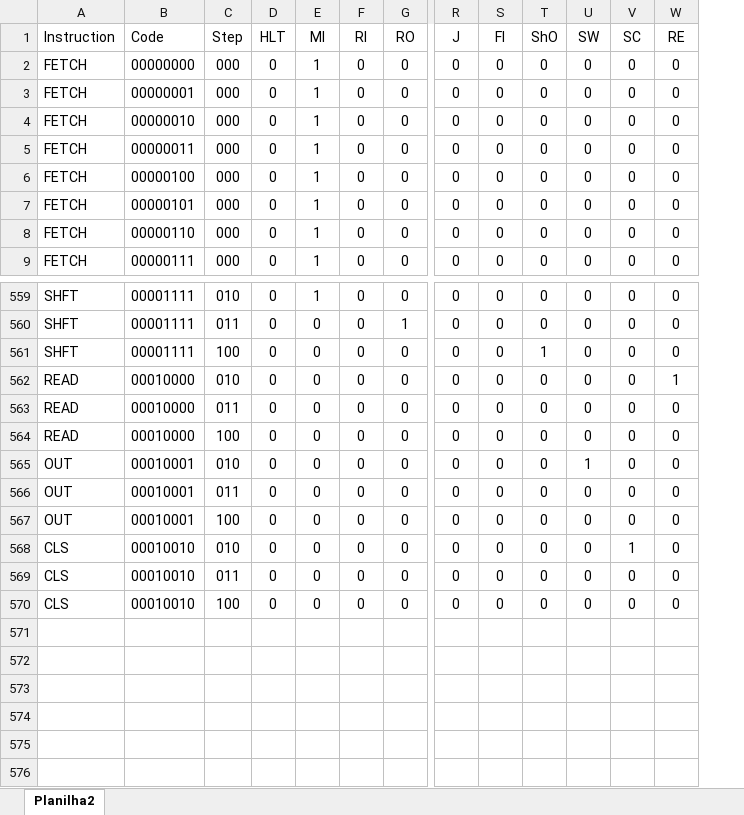
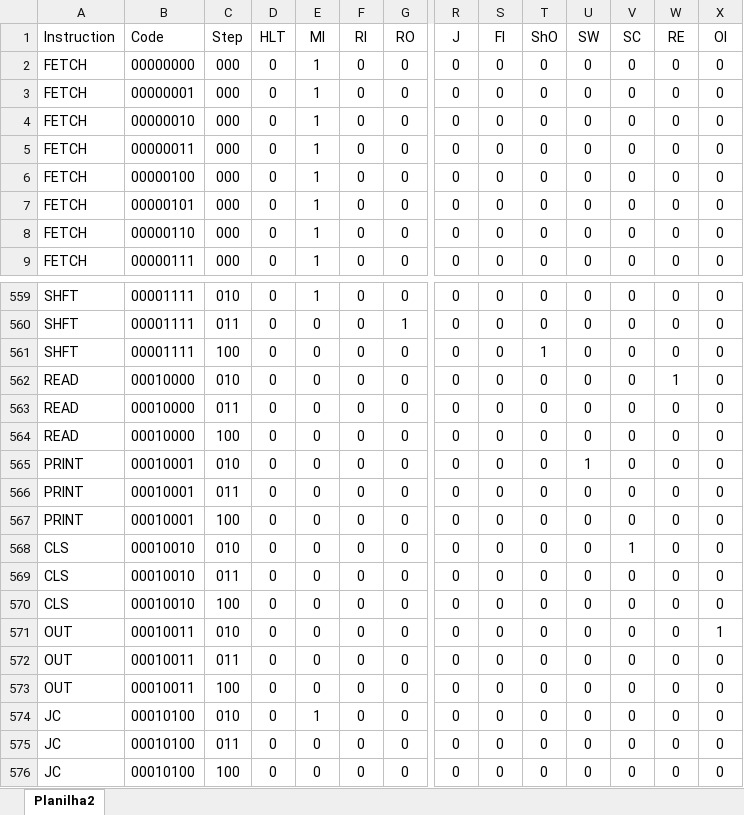
Before and after one commit to allanwk/LogisimComputer, an Excel workbook: 16bit_set.xlsx, sheet Planilha2, drawn as a sheet; only a part is shown, gaps mark what is left out; values as stored, in another font and other column widths than the file's, no borders; rows hold the shown columns only; the diff names each change by its address in the sheet, - before the commit and + after, or states it on an @@ line.

```diff
--- a/16bit_set.xlsx (sheet Planilha2)
+++ b/16bit_set.xlsx (sheet Planilha2)
+column X (OI), rows 2-9: all 0; rows 559-570: all 0
-A565:A567 (Instruction): OUT
+A565:A567 (Instruction): PRINT
+row 571: OUT | 00010011 | 010 | 0 | 0 | 0 | 0 | 0 | 0 | 0 | 0 | 0 | 0 | 1
+row 572: OUT | 00010011 | 011 | 0 | 0 | 0 | 0 | 0 | 0 | 0 | 0 | 0 | 0 | 0
+row 573: OUT | 00010011 | 100 | 0 | 0 | 0 | 0 | 0 | 0 | 0 | 0 | 0 | 0 | 0
+row 574: JC | 00010100 | 010 | 0 | 1 | 0 | 0 | 0 | 0 | 0 | 0 | 0 | 0 | 0
+row 575: JC | 00010100 | 011 | 0 | 0 | 0 | 0 | 0 | 0 | 0 | 0 | 0 | 0 | 0
+row 576: JC | 00010100 | 100 | 0 | 0 | 0 | 0 | 0 | 0 | 0 | 0 | 0 | 0 | 0
```
Also changed, not shown: 6 other files.
